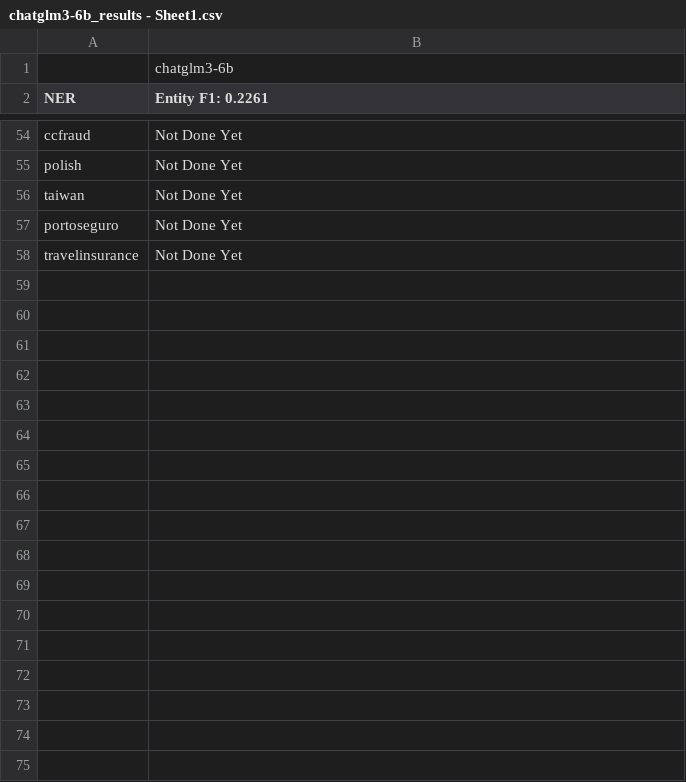
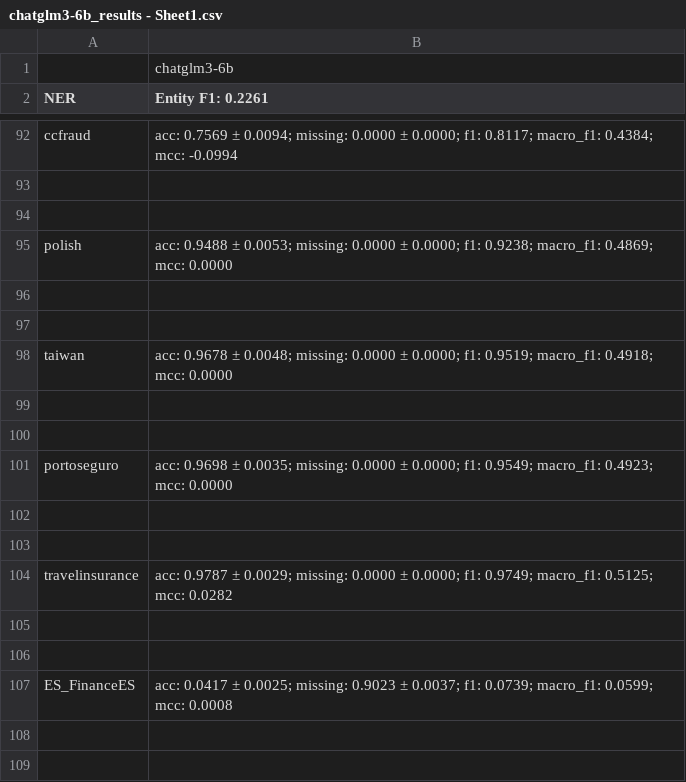
Before and after one commit to minnahuang11/FinLLM-Leaderboard, a CSV file: evaluation/chatglm3-6b_results - Sheet1.csv, drawn as a sheet; only a part is shown, gaps mark what is left out; addresses are those after the commit; the diff covers the shown part only; the diff names each change by its address in the sheet, - before the commit and + after, or states it on an @@ line.

```diff
--- a/evaluation/chatglm3-6b_results - Sheet1.csv
+++ b/evaluation/chatglm3-6b_results - Sheet1.csv
-B92 (Entity F1: 0.2261): Not Done Yet
+B92 (Entity F1: 0.2261): acc: 0.7569 ± 0.0094; missing: 0.0000 ± 0.0000; f1: 0.8117; macro_f1: 0.4384; mcc: -0.0994
+row 93: (empty)
+row 94: (empty)
-B95 (Entity F1: 0.2261): Not Done Yet
+B95 (Entity F1: 0.2261): acc: 0.9488 ± 0.0053; missing: 0.0000 ± 0.0000; f1: 0.9238; macro_f1: 0.4869; mcc: 0.0000
+row 96: (empty)
+row 97: (empty)
-B98 (Entity F1: 0.2261): Not Done Yet
+B98 (Entity F1: 0.2261): acc: 0.9678 ± 0.0048; missing: 0.0000 ± 0.0000; f1: 0.9519; macro_f1: 0.4918; mcc: 0.0000
+row 99: (empty)
+row 100: (empty)
-B101 (Entity F1: 0.2261): Not Done Yet
+B101 (Entity F1: 0.2261): acc: 0.9698 ± 0.0035; missing: 0.0000 ± 0.0000; f1: 0.9549; macro_f1: 0.4923; mcc: 0.0000
+row 102: (empty)
+row 103: (empty)
-B104 (Entity F1: 0.2261): Not Done Yet
+B104 (Entity F1: 0.2261): acc: 0.9787 ± 0.0029; missing: 0.0000 ± 0.0000; f1: 0.9749; macro_f1: 0.5125; mcc: 0.0282
+row 105: (empty)
+row 106: (empty)
+row 107: ES_FinanceES | acc: 0.0417 ± 0.0025; missing: 0.9023 ± 0.0037; f1: 0.0739; macro_f1: 0.0599; mcc: 0.0008
+row 108: (empty)
+row 109: (empty)
```
Also changed, not shown: 51 added rows and 4 edited cells elsewhere in this file.
